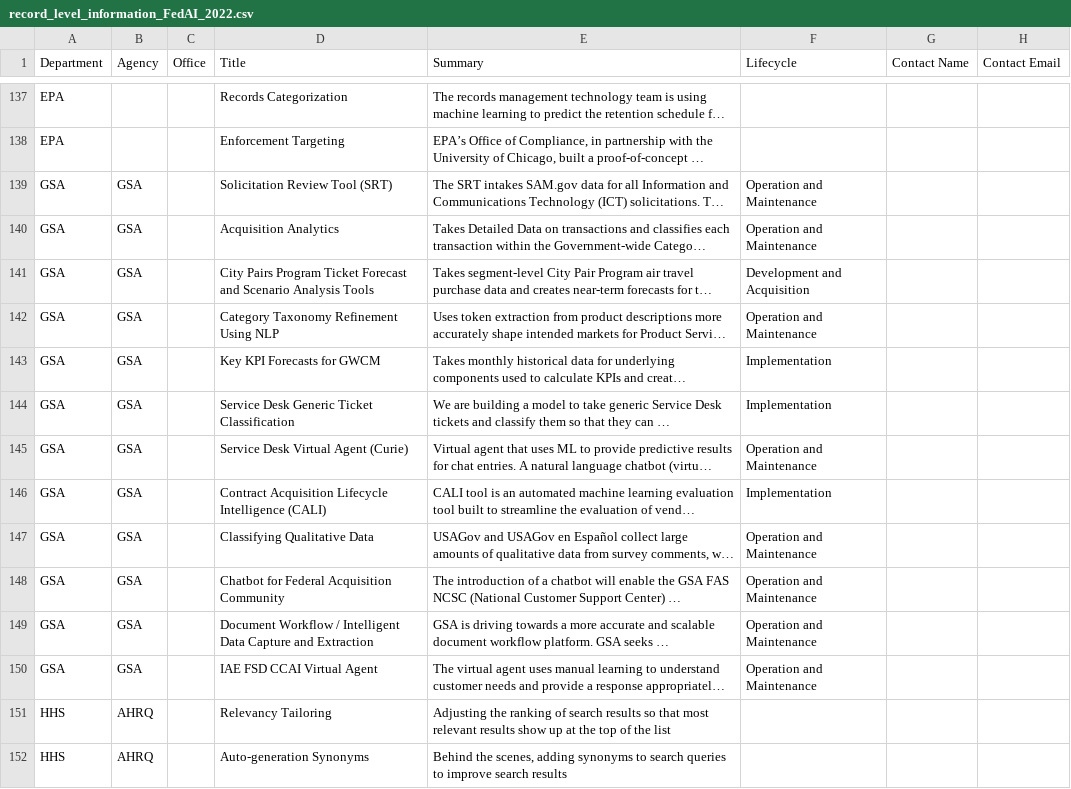
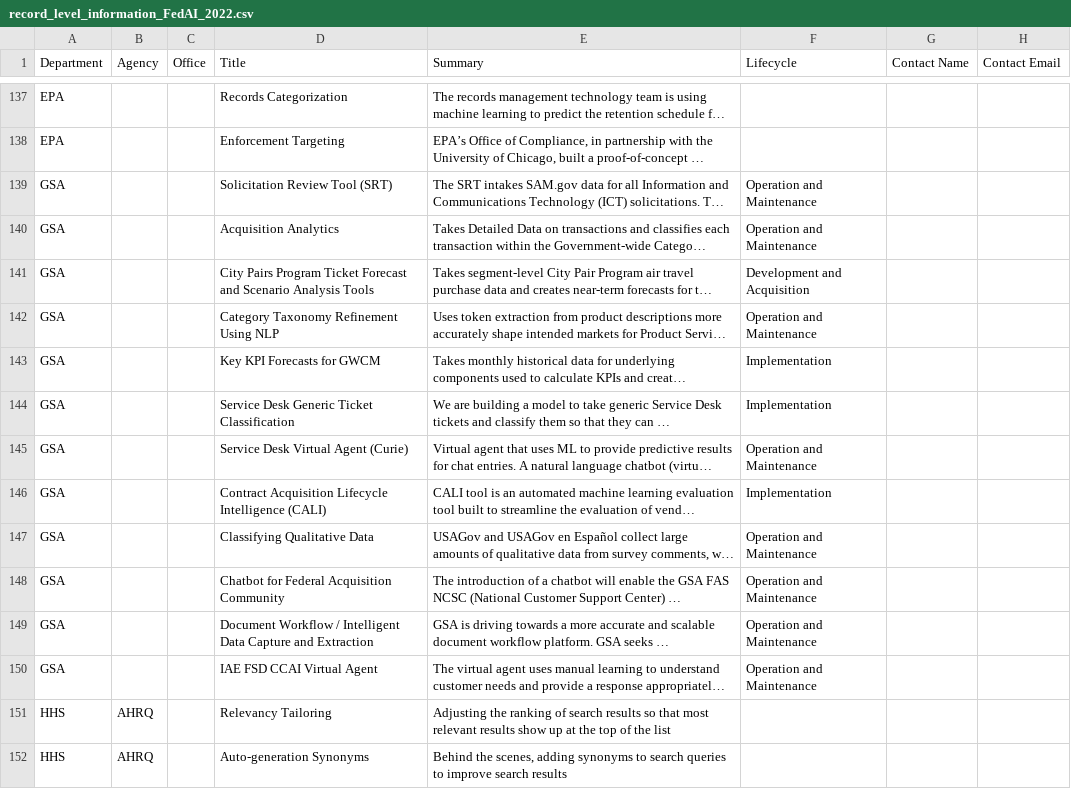
Before and after one commit to thoppe/Federal-AI-inventory-analysis-2023, a CSV file: data/record_level_information_FedAI_2022.csv, drawn as a sheet; only a part is shown, gaps mark what is left out; long unchanged cells end in …; the diff names each change by its address in the sheet, - before the commit and + after, or states it on an @@ line.

```diff
--- a/data/record_level_information_FedAI_2022.csv
+++ b/data/record_level_information_FedAI_2022.csv
-B139:B150 (Agency): GSA
+B139:B150 (Agency): (empty)
```
Also changed, not shown: 4 other files.
